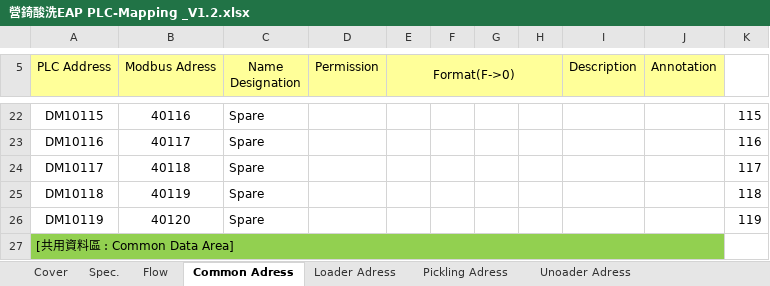
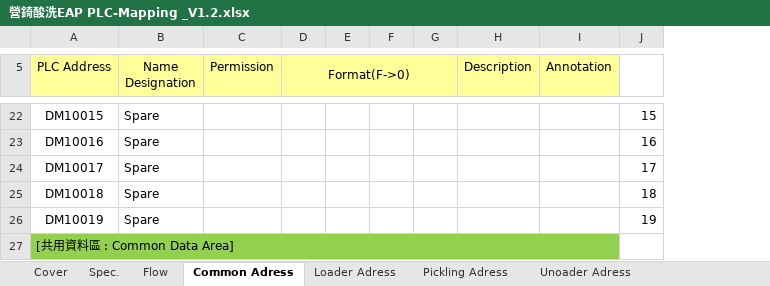
Before and after one commit to eHsuan/EAPDashboard, an Excel workbook: doc/spec/營錡酸洗EAP PLC-Mapping _V1.2.xlsx, sheet Common Adress, drawn as a sheet; only a part is shown, gaps mark what is left out; values as stored, in another font and other column widths than the file's, no borders; removed rows and columns are numbered as before the commit, all else as after; the diff covers the shown part only; the diff names each change by its address in the sheet, - before the commit and + after, or states it on an @@ line.

```diff
--- a/doc/spec/營錡酸洗EAP PLC-Mapping _V1.2.xlsx (sheet Common Adress)
+++ b/doc/spec/營錡酸洗EAP PLC-Mapping _V1.2.xlsx (sheet Common Adress)
-column B (Modbus Adress), rows 22-26: 40116 | 40117 | 40118 | 40119 | 40120
-A22 (PLC Address): DM10115
+A22 (PLC Address): DM10015
-J22: 115
+J22: 15
-A23 (PLC Address): DM10116
+A23 (PLC Address): DM10016
-J23: 116
+J23: 16
-A24 (PLC Address): DM10117
+A24 (PLC Address): DM10017
-J24: 117
+J24: 17
-A25 (PLC Address): DM10118
+A25 (PLC Address): DM10018
-J25: 118
+J25: 18
-A26 (PLC Address): DM10119
+A26 (PLC Address): DM10019
-J26: 119
+J26: 19
```
Also changed, not shown: other rows of this sheet, sheet Spec., sheet Pickling Adress, sheet Unoader Adress, sheet Loader Adress, formulas that keep their value, 15 other files.
